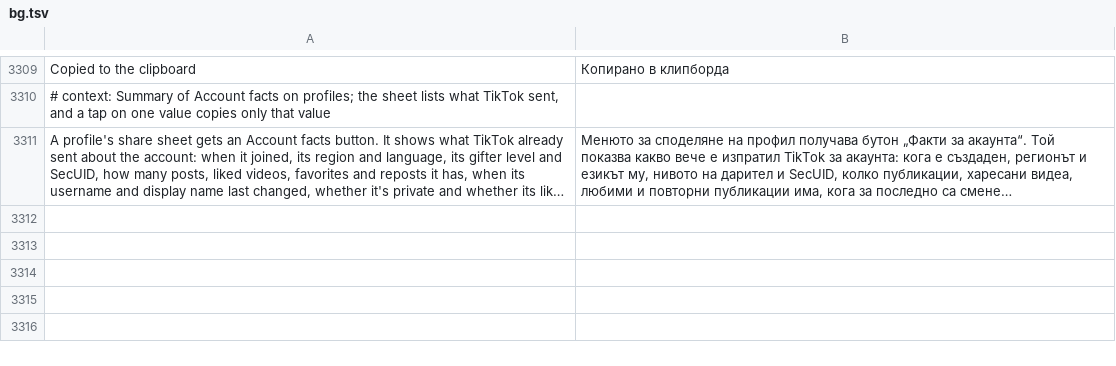
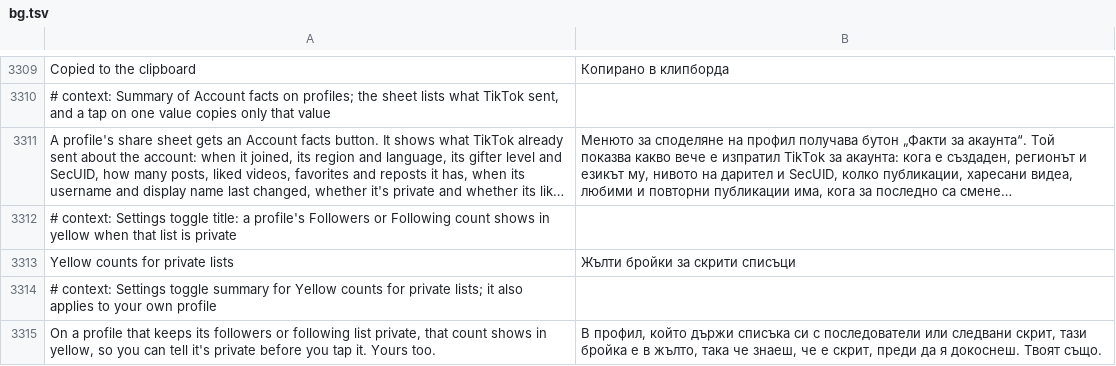
Before and after one commit to SysAdminDoc/HushFeed, a TSV file: extensions/tiktok/src/main/l10n/bg.tsv, drawn as a sheet; only a part is shown, gaps mark what is left out; long unchanged cells end in …; the diff names each change by its address in the sheet, - before the commit and + after, or states it on an @@ line.

```diff
--- a/extensions/tiktok/src/main/l10n/bg.tsv
+++ b/extensions/tiktok/src/main/l10n/bg.tsv
+row 3312: # context: Settings toggle title: a profile's Followers or Following count shows in yellow when that list is private
+row 3313: Yellow counts for private lists | Жълти бройки за скрити списъци
+row 3314: # context: Settings toggle summary for Yellow counts for private lists; it also applies to your own profile
+row 3315: On a profile that keeps its followers or following list private, that count shows in yellow, so you can tell it's private before you tap it. Yours too. | В профил, който държи списъка си с последователи или следвани скрит, тази бройка е в жълто, така че знаеш, че е скрит, преди да я докоснеш. Твоят също.
```
Also changed, not shown: extensions/tiktok/src/main/l10n/ar.tsv, extensions/tiktok/src/main/l10n/az.tsv, 41 other files.
